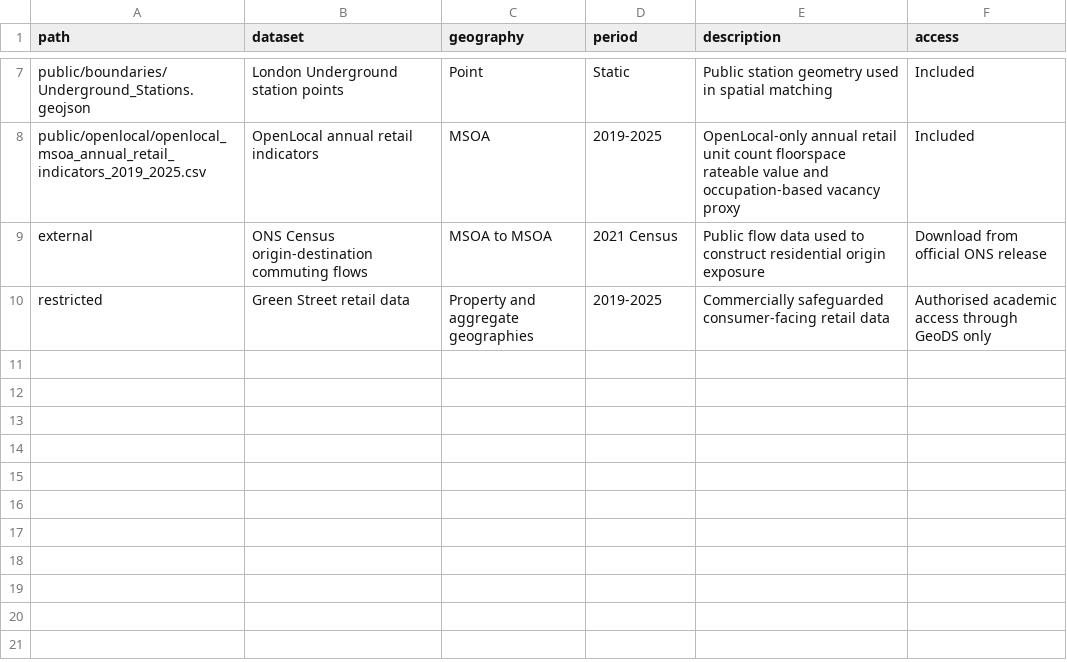
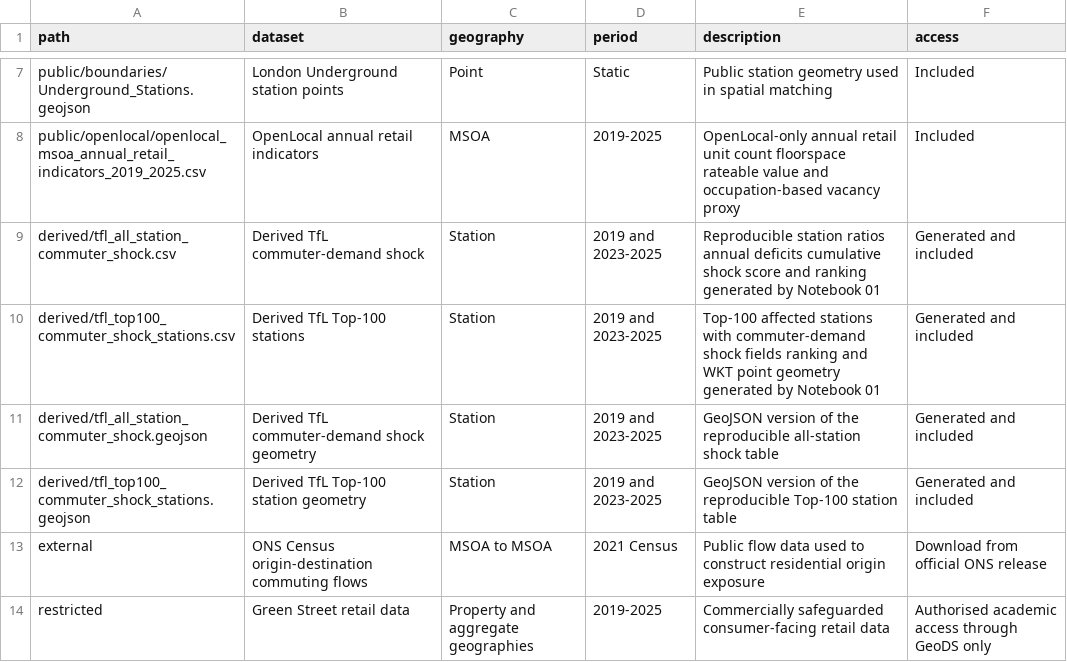
Before and after one commit to Louise0311/london-retail-adjustment-changing-work, a CSV file: data/file_manifest.csv, drawn as a sheet; only a part is shown, gaps mark what is left out; the diff names each change by its address in the sheet, - before the commit and + after, or states it on an @@ line.

Commit message:
Rebuild Top-100 stations from public TfL inputs

```diff
--- a/data/file_manifest.csv
+++ b/data/file_manifest.csv
+row 9: derived/tfl_all_station_commuter_shock.csv | Derived TfL commuter-demand shock | Station | 2019 and 2023-2025 | Reproducible station ratios annual deficits cumulative shock score and ranking generated by Notebook 01 | Generated and included
+row 10: derived/tfl_top100_commuter_shock_stations.csv | Derived TfL Top-100 stations | Station | 2019 and 2023-2025 | Top-100 affected stations with commuter-demand shock fields ranking and WKT point geometry generated by Notebook 01 | Generated and included
+row 11: derived/tfl_all_station_commuter_shock.geojson | Derived TfL commuter-demand shock geometry | Station | 2019 and 2023-2025 | GeoJSON version of the reproducible all-station shock table | Generated and included
+row 12: derived/tfl_top100_commuter_shock_stations.geojson | Derived TfL Top-100 station geometry | Station | 2019 and 2023-2025 | GeoJSON version of the reproducible Top-100 station table | Generated and included
```
Also changed, not shown: 10 other files.
